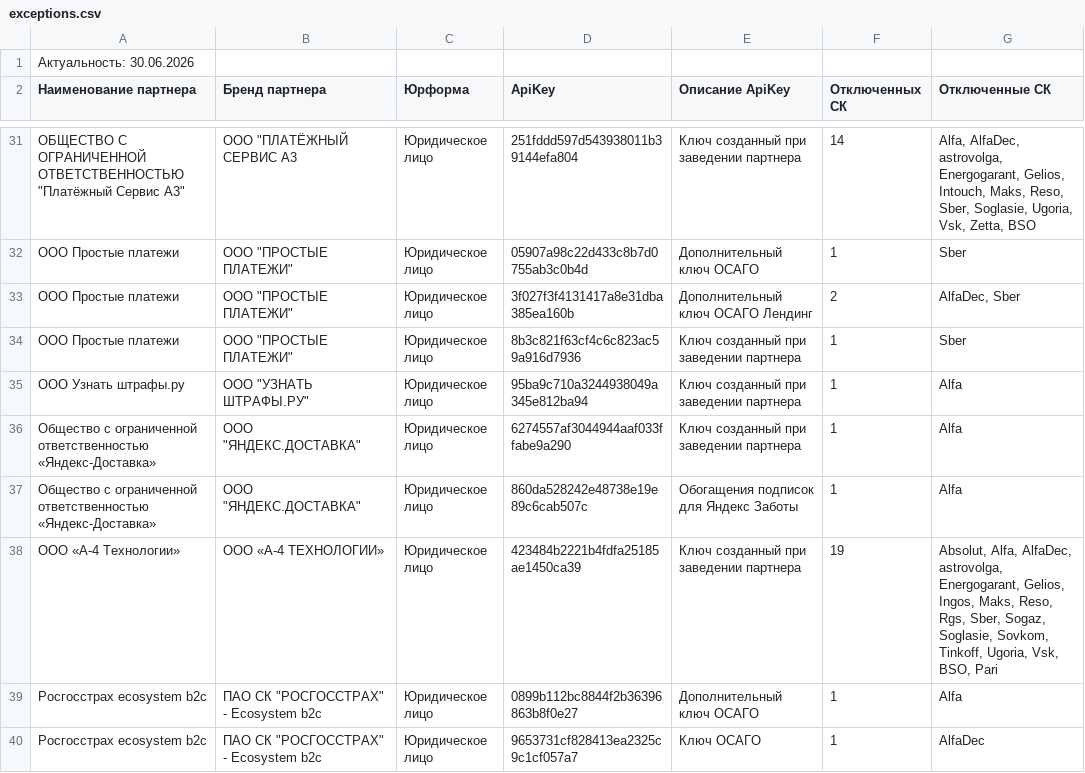
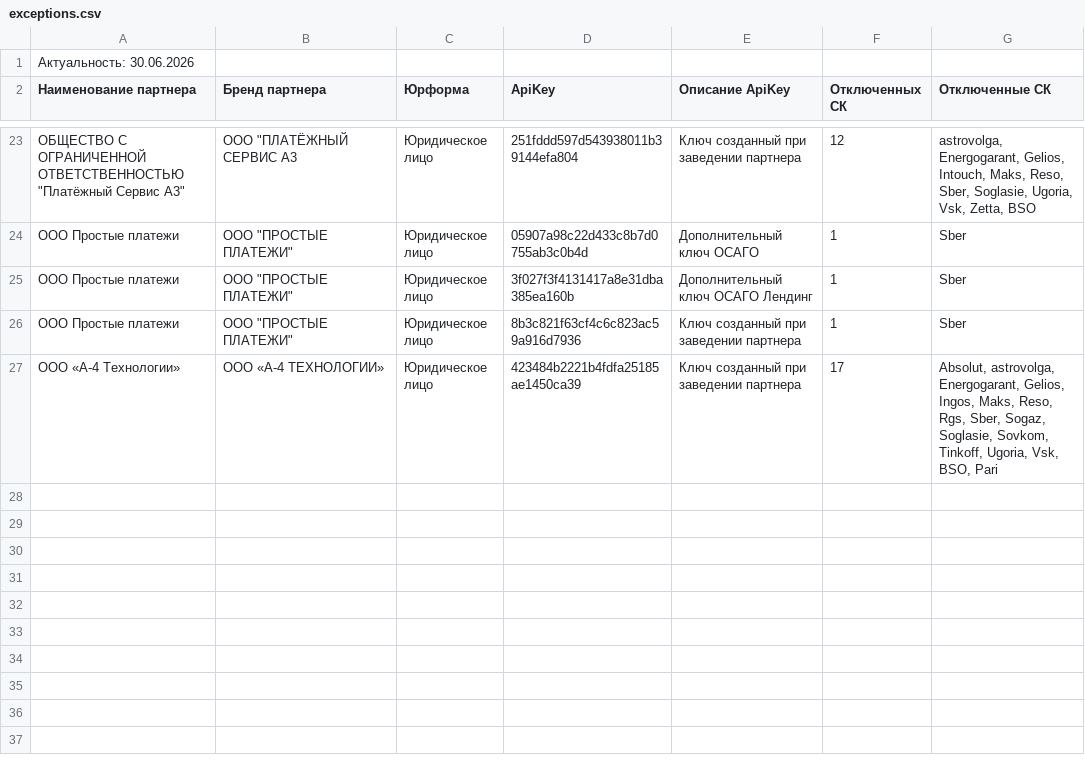
Before and after one commit to nikitkafas87-ai/reports-index, a CSV file: osago-insurers-report/exceptions.csv, drawn as a sheet; only a part is shown, gaps mark what is left out; removed rows and columns are numbered as before the commit, all else as after; the diff covers the shown part only; the diff names each change by its address in the sheet, - before the commit and + after, or states it on an @@ line.

```diff
--- a/osago-insurers-report/exceptions.csv
+++ b/osago-insurers-report/exceptions.csv
-F23 (Отключенных СК): 14
+F23 (Отключенных СК): 12
-G23 (Отключенные СК): Alfa, AlfaDec, astrovolga, Energogarant,…
+G23 (Отключенные СК): astrovolga, Energogarant,…
-F25 (Отключенных СК): 2
+F25 (Отключенных СК): 1
-G25 (Отключенные СК): AlfaDec, Sber
+G25 (Отключенные СК): Sber
-row 35: ООО Узнать штрафы.ру | ООО "УЗНАТЬ ШТРАФЫ.РУ" | Юридическое лицо | 95ba9c710a3244938049a345e812ba94 | Ключ созданный при заведении партнера | 1 | Alfa
-row 36: Общество с ограниченной ответственностью «Яндекс-Доставка» | ООО "ЯНДЕКС.ДОСТАВКА" | Юридическое лицо | 6274557af3044944aaf033ffabe9a290 | Ключ созданный при заведении партнера | 1 | Alfa
-row 37: Общество с ограниченной ответственностью «Яндекс-Доставка» | ООО "ЯНДЕКС.ДОСТАВКА" | Юридическое лицо | 860da528242e48738e19e89c6cab507c | Обогащения подписок для Яндекс Заботы | 1 | Alfa
-F27 (Отключенных СК): 19
+F27 (Отключенных СК): 17
-G27 (Отключенные СК): Absolut, Alfa, AlfaDec, astrovolga, Energogarant,…
+G27 (Отключенные СК): Absolut, astrovolga, Energogarant,…
-row 39: Росгосстрах ecosystem b2c | ПАО СК "РОСГОССТРАХ" - Ecosystem b2c | Юридическое лицо | 0899b112bc8844f2b36396863b8f0e27 | Дополнительный ключ ОСАГО | 1 | Alfa
-row 40: Росгосстрах ecosystem b2c | ПАО СК "РОСГОССТРАХ" - Ecosystem b2c | Юридическое лицо | 9653731cf828413ea2325c9c1cf057a7 | Ключ ОСАГО | 1 | AlfaDec
```
Also changed, not shown: 8 removed rows and 24 edited cells elsewhere in this file, osago-insurers-report/sheet.csv, 2 other files.
